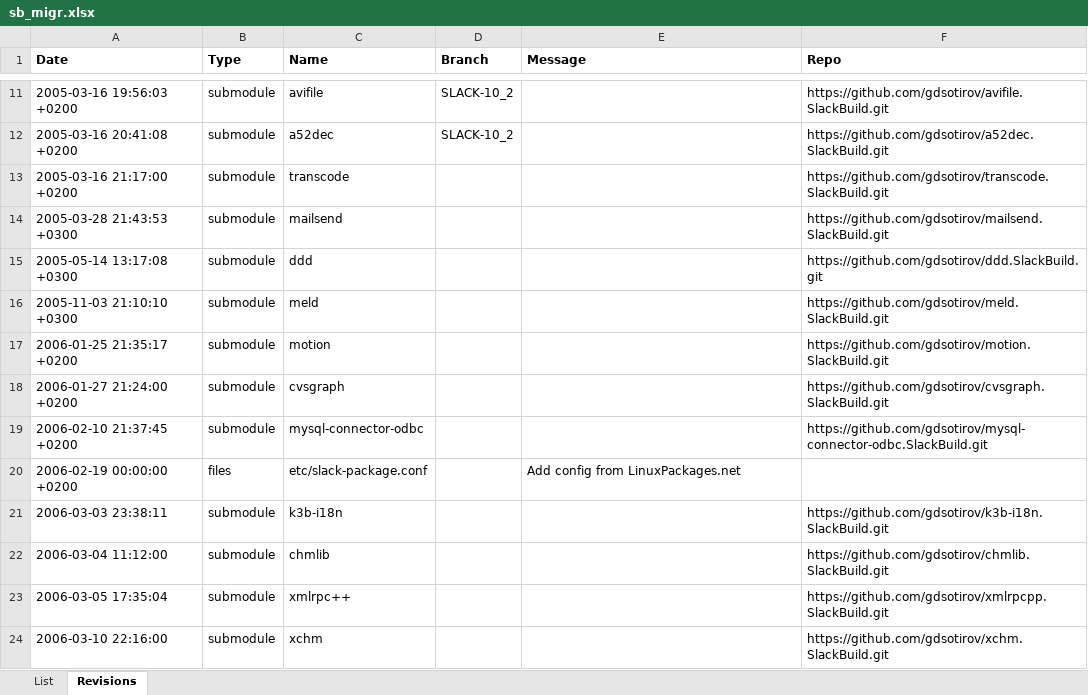
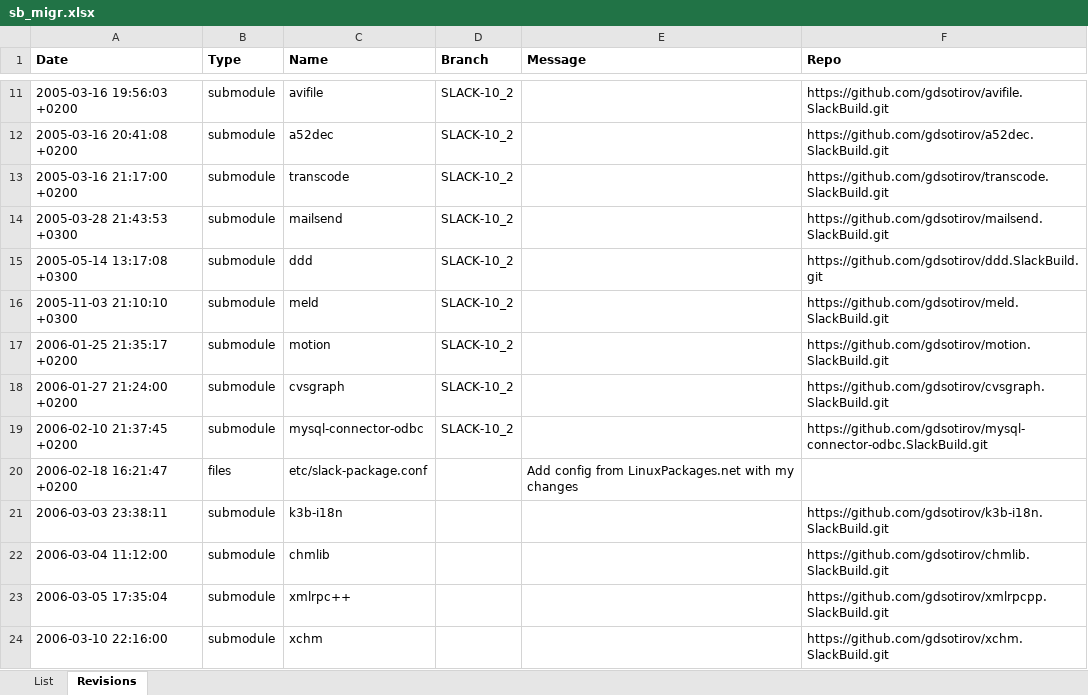
Before and after one commit to gdsotirov/cvstogit, an Excel workbook: slackbuilds/sb_migr.xlsx, sheet Revisions, drawn as a sheet; only a part is shown, gaps mark what is left out; values as stored, in another font and other column widths than the file's, no borders; the diff names each change by its address in the sheet, - before the commit and + after, or states it on an @@ line.

Commit message:
Add more revisions and original config

```diff
--- a/slackbuilds/sb_migr.xlsx (sheet Revisions)
+++ b/slackbuilds/sb_migr.xlsx (sheet Revisions)
-D13:D19 (Branch): (empty)
+D13:D19 (Branch): SLACK-10_2
-A20 (Date): 2006-02-19 00:00:00 +0200
+A20 (Date): 2006-02-18 16:21:47 +0200
-E20 (Message): Add config from LinuxPackages.net
+E20 (Message): Add config from LinuxPackages.net with my changes
```
Also changed, not shown: 2 other files.
